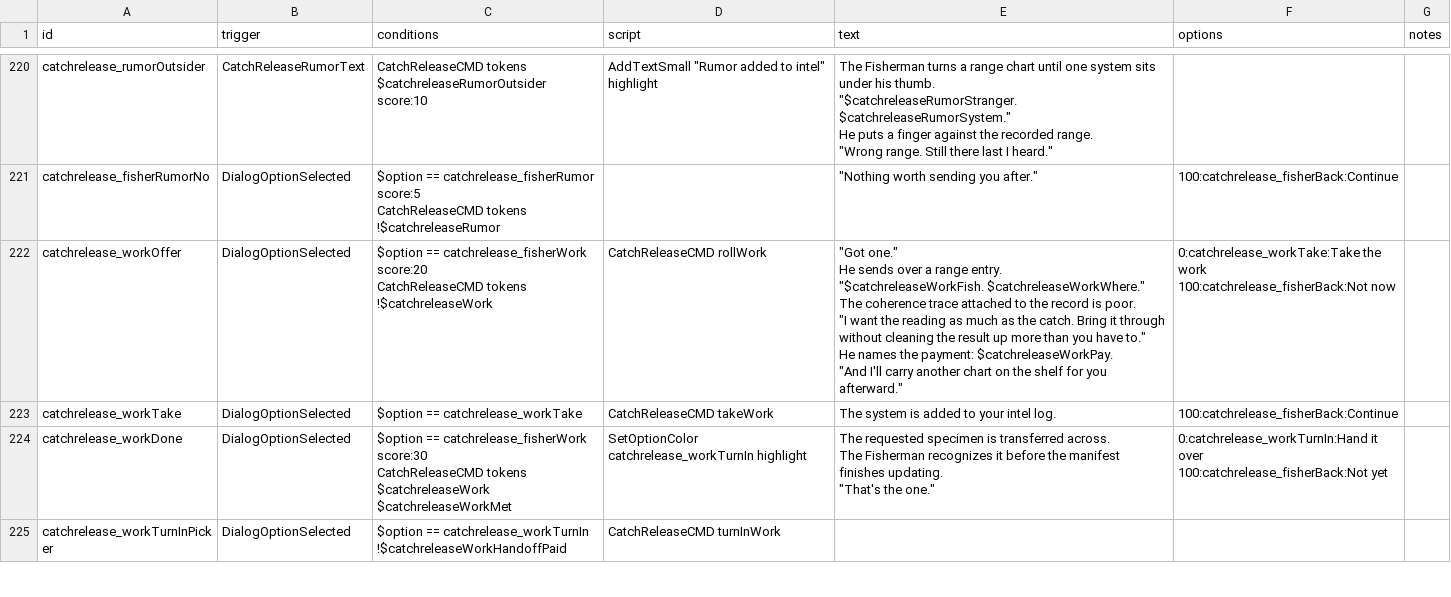
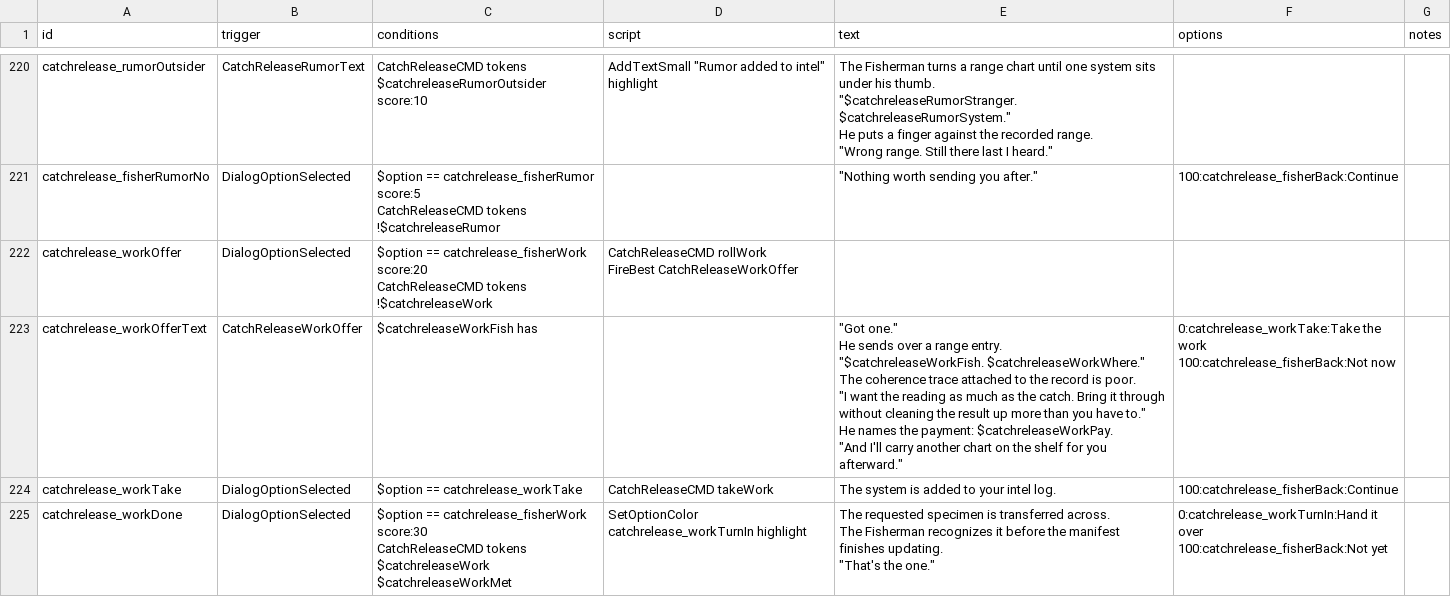
Before and after one commit to SirHartley/Catch.Release, a CSV file: data/campaign/rules.csv, drawn as a sheet; only a part is shown, gaps mark what is left out; the shorter side is filled out with more unchanged rows.

Commit message:
Render Fisherman work after rolling target

```diff
--- a/data/campaign/rules.csv
+++ b/data/campaign/rules.csv
@@ -1174,18 +1174,20 @@ CatchReleaseCMD tokens
 !$catchreleaseRumor",,"""Nothing worth sending you after.""",100:catchrelease_fisherBack:Continue,
-catchrelease_workOffer,DialogOptionSelected,"$option == catchrelease_fisherWork score:20
-CatchReleaseCMD tokens
-!$catchreleaseWork",CatchReleaseCMD rollWork,"""Got one.""
-
-He sends over a range entry.
-
-""$catchreleaseWorkFish. $catchreleaseWorkWhere.""
-
-The coherence trace attached to the record is poor.
-
-""I want the reading as much as the catch. Bring it through without cleaning the result up more than you have to.""
-
-He names the payment: $catchreleaseWorkPay.
-
-""And I'll carry another chart on the shelf for you afterward.""","0:catchrelease_workTake:Take the work
-100:catchrelease_fisherBack:Not now",
+catchrelease_workOffer,DialogOptionSelected,"$option == catchrelease_fisherWork score:20
+CatchReleaseCMD tokens
+!$catchreleaseWork","CatchReleaseCMD rollWork
+FireBest CatchReleaseWorkOffer",,,
+catchrelease_workOfferText,CatchReleaseWorkOffer,$catchreleaseWorkFish has,,"""Got one.""
+
+He sends over a range entry.
+
+""$catchreleaseWorkFish. $catchreleaseWorkWhere.""
+
+The coherence trace attached to the record is poor.
+
+""I want the reading as much as the catch. Bring it through without cleaning the result up more than you have to.""
+
+He names the payment: $catchreleaseWorkPay.
+
+""And I'll carry another chart on the shelf for you afterward.""","0:catchrelease_workTake:Take the work
+100:catchrelease_fisherBack:Not now",
 catchrelease_workTake,DialogOptionSelected,$option == catchrelease_workTake,CatchReleaseCMD takeWork,The system is added to your intel log.,100:catchrelease_fisherBack:Continue,
```
Also changed, not shown: 1 other file.
